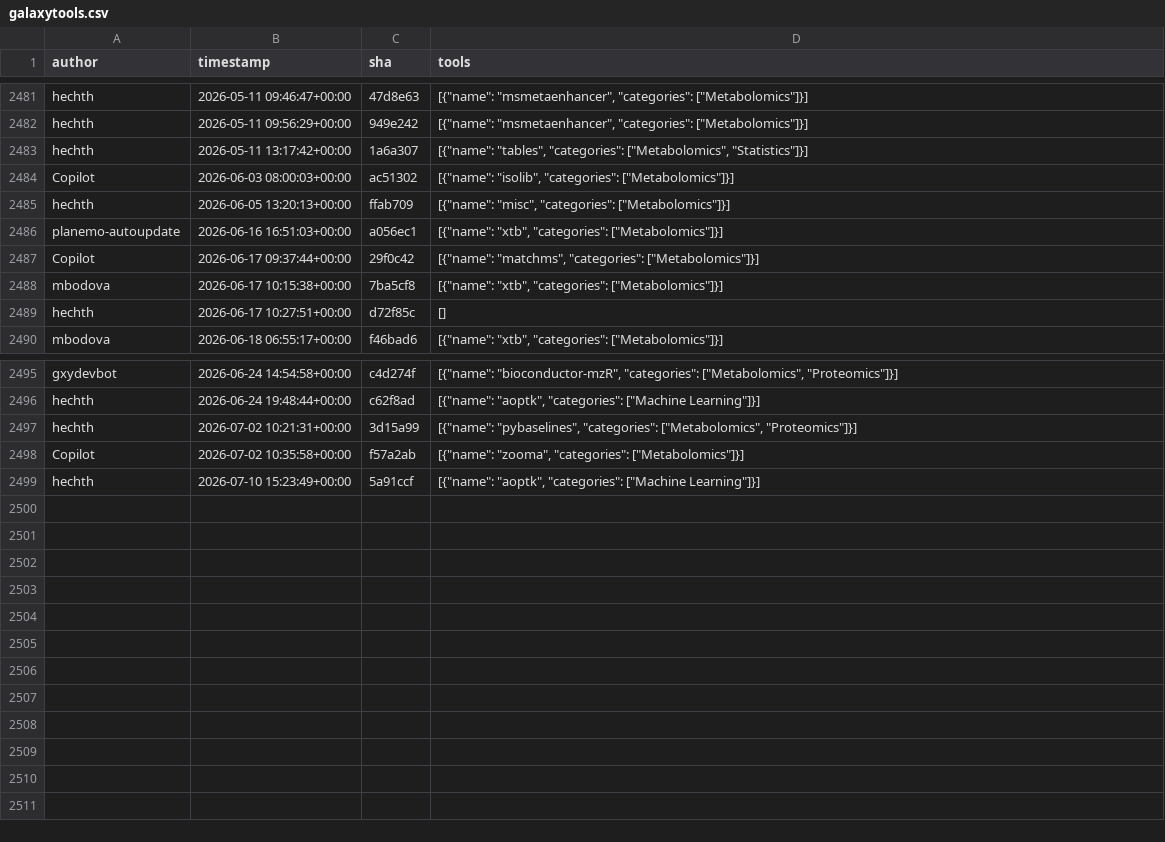
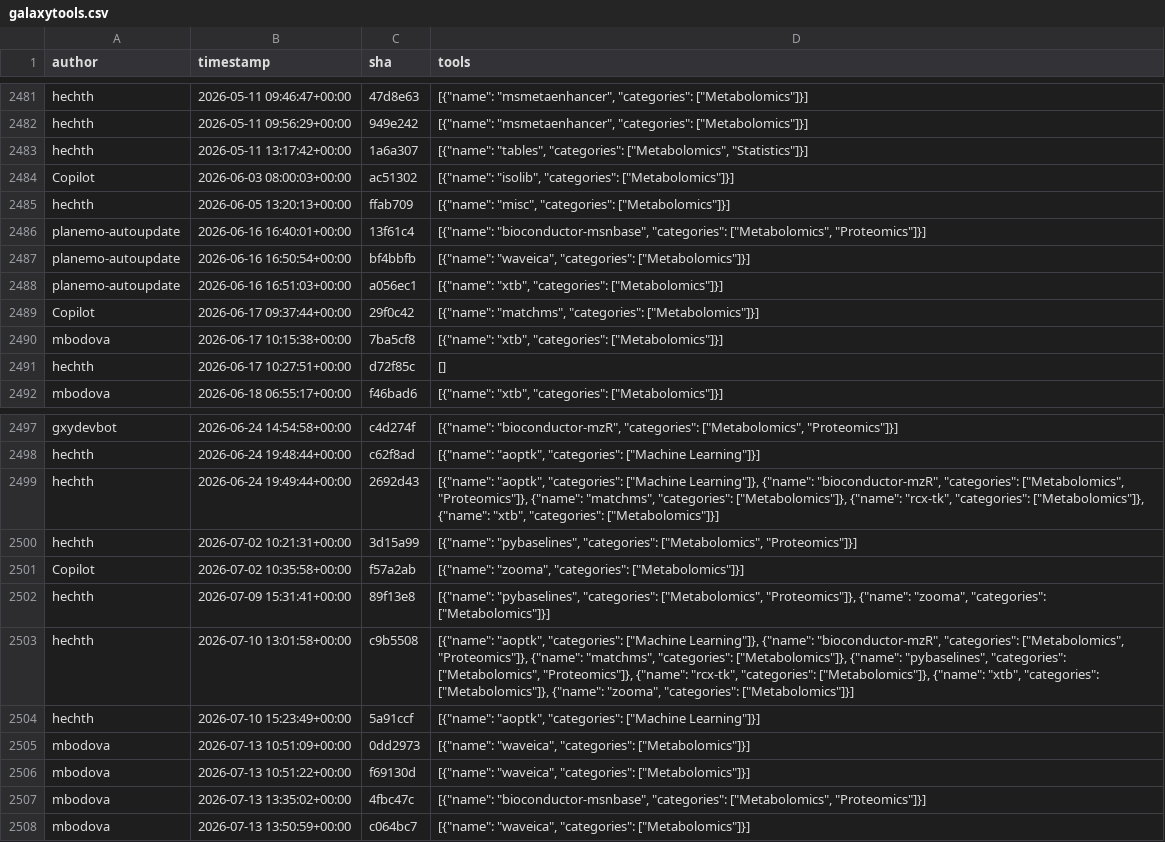
Before and after one commit to kostrykin/galaxy-community-activities, a CSV file: cache/repositories/RECETOX/galaxytools.csv, drawn as a sheet; only a part is shown, gaps mark what is left out; the diff names each change by its address in the sheet, - before the commit and + after, or states it on an @@ line.

```diff
--- a/cache/repositories/RECETOX/galaxytools.csv
+++ b/cache/repositories/RECETOX/galaxytools.csv
+row 2486: planemo-autoupdate | 2026-06-16 16:40:01+00:00 | 13f61c4 | [{"name": "bioconductor-msnbase", "categories": ["Metabolomics", "Proteomics"]}]
+row 2487: planemo-autoupdate | 2026-06-16 16:50:54+00:00 | bf4bbfb | [{"name": "waveica", "categories": ["Metabolomics"]}]
+row 2499: hechth | 2026-06-24 19:49:44+00:00 | 2692d43 | [{"name": "aoptk", "categories": ["Machine Learning"]}, {"name": "bioconductor-mzR", "categories": ["Metabolomics", "Proteomics"]}, {"name": "matchms", "categories": ["Metabolomics"]}, {"name": "rcx-tk", "categories": ["Metabolomics"]}, {"name": "xtb", "categories": ["Metabolomics"]}]
+row 2502: hechth | 2026-07-09 15:31:41+00:00 | 89f13e8 | [{"name": "pybaselines", "categories": ["Metabolomics", "Proteomics"]}, {"name": "zooma", "categories": ["Metabolomics"]}]
+row 2503: hechth | 2026-07-10 13:01:58+00:00 | c9b5508 | [{"name": "aoptk", "categories": ["Machine Learning"]}, {"name": "bioconductor-mzR", "categories": ["Metabolomics", "Proteomics"]}, {"name": "matchms", "categories": ["Metabolomics"]}, {"name": "pybaselines", "categories": ["Metabolomics", "Proteomics"]}, {"name": "rcx-tk", "categories": ["Metabolomics"]}, {"name": "xtb", "categories": ["Metabolomics"]}, {"name": "zooma", "categories": ["Metabolomics"]}]
+row 2505: mbodova | 2026-07-13 10:51:09+00:00 | 0dd2973 | [{"name": "waveica", "categories": ["Metabolomics"]}]
+row 2506: mbodova | 2026-07-13 10:51:22+00:00 | f69130d | [{"name": "waveica", "categories": ["Metabolomics"]}]
+row 2507: mbodova | 2026-07-13 13:35:02+00:00 | 4fbc47c | [{"name": "bioconductor-msnbase", "categories": ["Metabolomics", "Proteomics"]}]
+row 2508: mbodova | 2026-07-13 13:50:59+00:00 | c064bc7 | [{"name": "waveica", "categories": ["Metabolomics"]}]
```
Also changed, not shown: cache/avatars.csv, cache/repositories/bgruening/galaxytools.csv, 2 other files.
